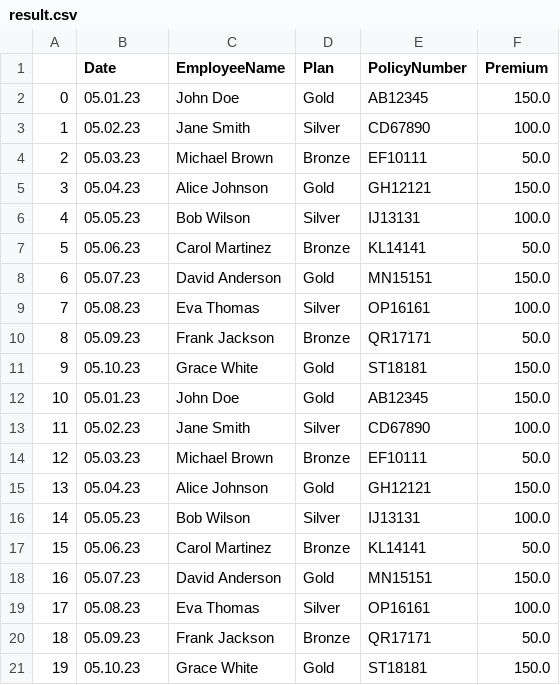
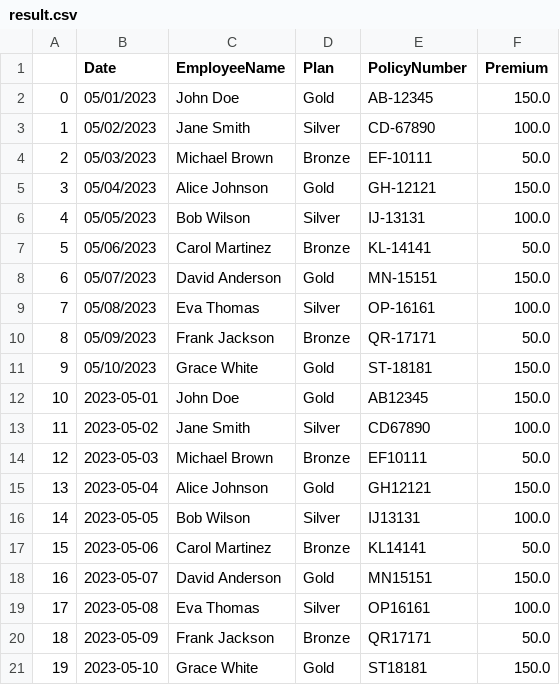
Before and after one commit to veidlink/Table-Converter, a CSV file: result.csv, drawn as a sheet.

```diff
--- a/result.csv
+++ b/result.csv
@@ -1,21 +1,21 @@
 ,Date,EmployeeName,Plan,PolicyNumber,Premium
-0,05.01.23,John Doe,Gold,AB12345,150.0
-1,05.02.23,Jane Smith,Silver,CD67890,100.0
-2,05.03.23,Michael Brown,Bronze,EF10111,50.0
-3,05.04.23,Alice Johnson,Gold,GH12121,150.0
-4,05.05.23,Bob Wilson,Silver,IJ13131,100.0
-5,05.06.23,Carol Martinez,Bronze,KL14141,50.0
-6,05.07.23,David Anderson,Gold,MN15151,150.0
-7,05.08.23,Eva Thomas,Silver,OP16161,100.0
-8,05.09.23,Frank Jackson,Bronze,QR17171,50.0
-9,05.10.23,Grace White,Gold,ST18181,150.0
-10,05.01.23,John Doe,Gold,AB12345,150.0
-11,05.02.23,Jane Smith,Silver,CD67890,100.0
-12,05.03.23,Michael Brown,Bronze,EF10111,50.0
-13,05.04.23,Alice Johnson,Gold,GH12121,150.0
-14,05.05.23,Bob Wilson,Silver,IJ13131,100.0
-15,05.06.23,Carol Martinez,Bronze,KL14141,50.0
-16,05.07.23,David Anderson,Gold,MN15151,150.0
-17,05.08.23,Eva Thomas,Silver,OP16161,100.0
-18,05.09.23,Frank Jackson,Bronze,QR17171,50.0
-19,05.10.23,Grace White,Gold,ST18181,150.0
+0,05/01/2023,John Doe,Gold,AB-12345,150.0
+1,05/02/2023,Jane Smith,Silver,CD-67890,100.0
+2,05/03/2023,Michael Brown,Bronze,EF-10111,50.0
+3,05/04/2023,Alice Johnson,Gold,GH-12121,150.0
+4,05/05/2023,Bob Wilson,Silver,IJ-13131,100.0
+5,05/06/2023,Carol Martinez,Bronze,KL-14141,50.0
+6,05/07/2023,David Anderson,Gold,MN-15151,150.0
+7,05/08/2023,Eva Thomas,Silver,OP-16161,100.0
+8,05/09/2023,Frank Jackson,Bronze,QR-17171,50.0
+9,05/10/2023,Grace White,Gold,ST-18181,150.0
+10,2023-05-01,John Doe,Gold,AB12345,150.0
+11,2023-05-02,Jane Smith,Silver,CD67890,100.0
+12,2023-05-03,Michael Brown,Bronze,EF10111,50.0
+13,2023-05-04,Alice Johnson,Gold,GH12121,150.0
+14,2023-05-05,Bob Wilson,Silver,IJ13131,100.0
+15,2023-05-06,Carol Martinez,Bronze,KL14141,50.0
+16,2023-05-07,David Anderson,Gold,MN15151,150.0
+17,2023-05-08,Eva Thomas,Silver,OP16161,100.0
+18,2023-05-09,Frank Jackson,Bronze,QR17171,50.0
+19,2023-05-10,Grace White,Gold,ST18181,150.0
```
Also changed, not shown: 3 other files.
